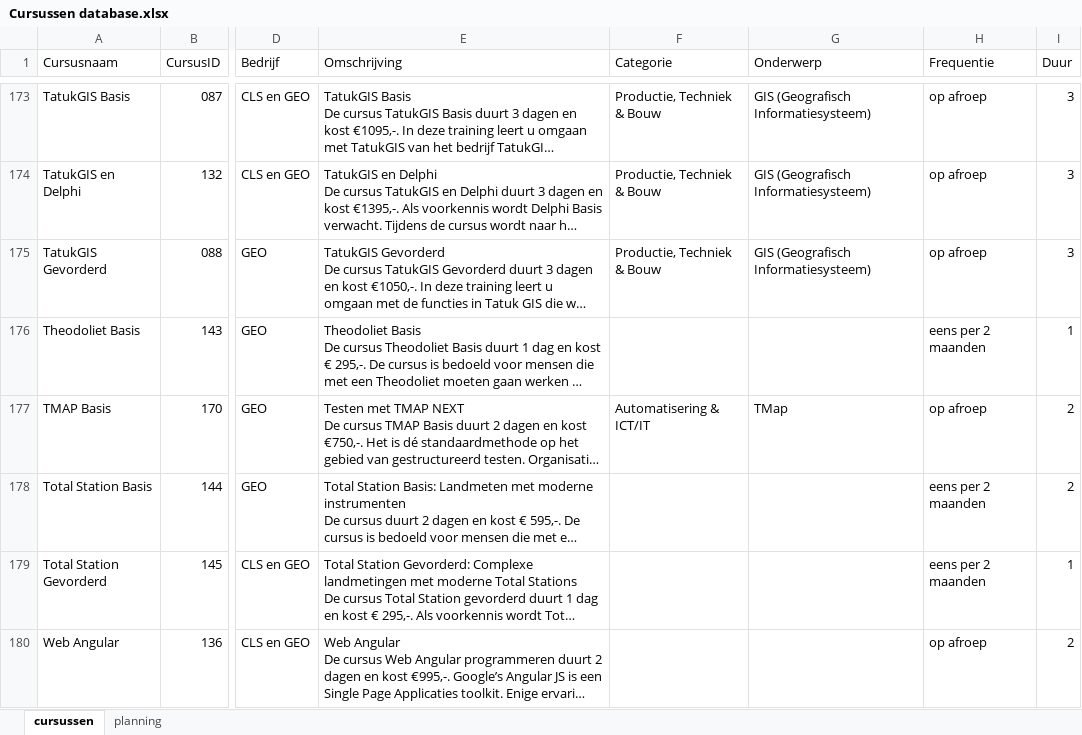
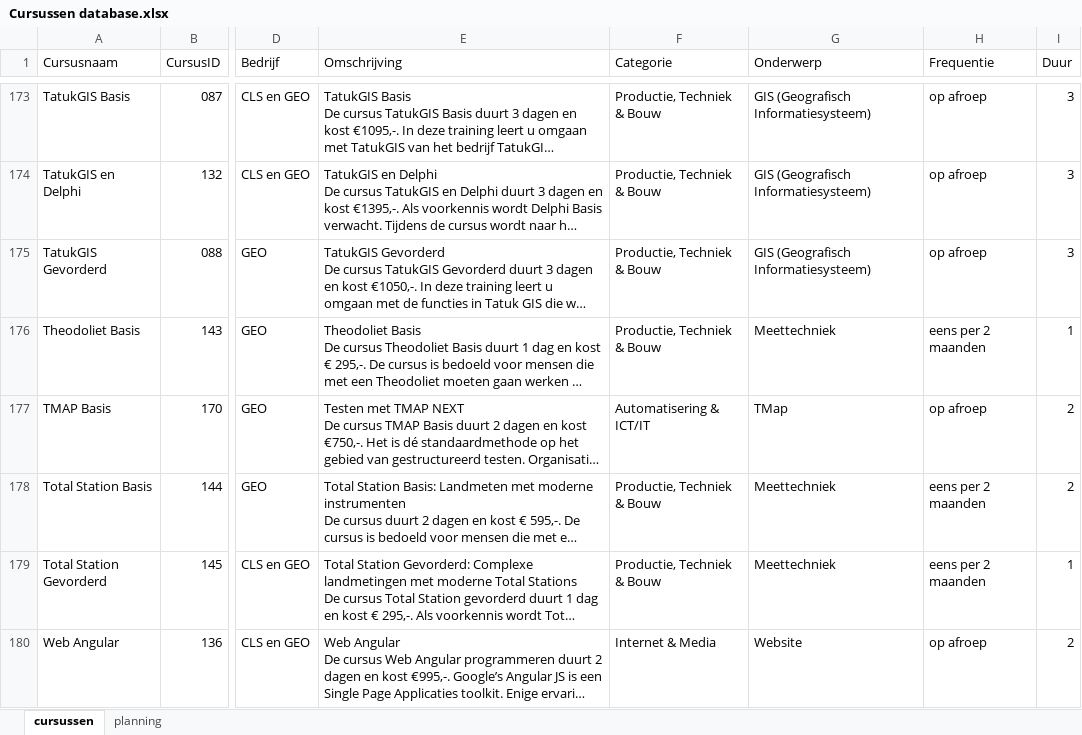
Before and after one commit to ChantalvdPoel/courses-xml, an Excel workbook: Cursussen database.xlsx, sheet cursussen, drawn as a sheet; only a part is shown, gaps mark what is left out; long unchanged cells end in …; values as stored, in another font and other column widths than the file's, no cell formats; table styles not drawn; the diff covers the shown part only; the diff names each change by its address in the sheet, - before the commit and + after, or states it on an @@ line.

Commit message:
update database
database categories and subjects are all filled in now

```diff
--- a/Cursussen database.xlsx (sheet cursussen)
+++ b/Cursussen database.xlsx (sheet cursussen)
-F176 (Categorie): (empty)
+F176 (Categorie): Productie, Techniek & Bouw
-G176 (Onderwerp): (empty)
+G176 (Onderwerp): Meettechniek
-F178:F179 (Categorie): (empty)
+F178:F179 (Categorie): Productie, Techniek & Bouw
-G178:G179 (Onderwerp): (empty)
+G178:G179 (Onderwerp): Meettechniek
-F180 (Categorie): (empty)
+F180 (Categorie): Internet & Media
-G180 (Onderwerp): (empty)
+G180 (Onderwerp): Website
```
Also changed, not shown: 88 edited cells elsewhere in this sheet, cell formats.
